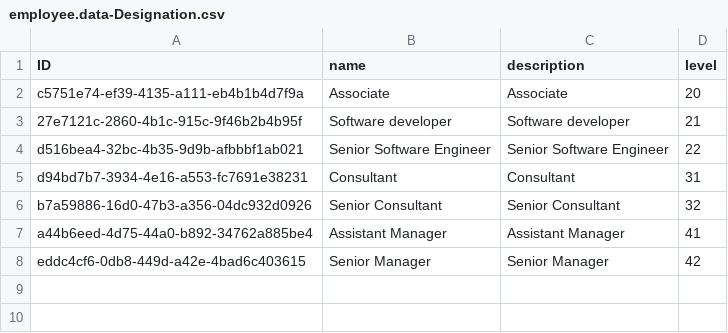
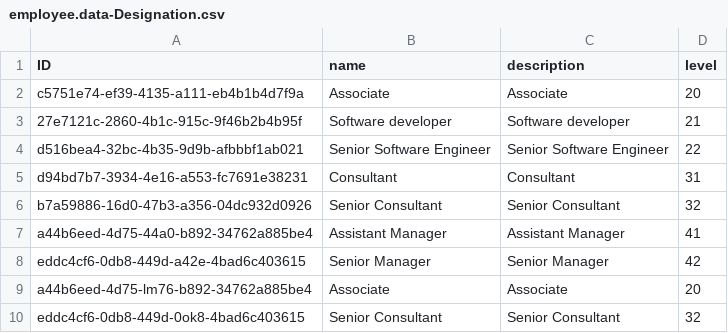
Before and after one commit to Devendra11041/Sap-cap-demo-Project, a CSV file: db/data/employee.data-Designation.csv, drawn as a sheet.

```diff
--- a/db/data/employee.data-Designation.csv
+++ b/db/data/employee.data-Designation.csv
@@ -8 +8,3 @@ a44b6eed-4d75-44a0-b892-34762a885be4,Assistant Manager,Assistant Manager,41
 eddc4cf6-0db8-449d-a42e-4bad6c403615,Senior Manager,Senior Manager,42
+a44b6eed-4d75-lm76-b892-34762a885be4,Associate,Associate,20
+eddc4cf6-0db8-449d-0ok8-4bad6c403615,Senior Consultant,Senior Consultant,32
```
Also changed, not shown: db/data/employee.data-Address.csv, db/data/employee.data-Department.csv, 6 other files.
